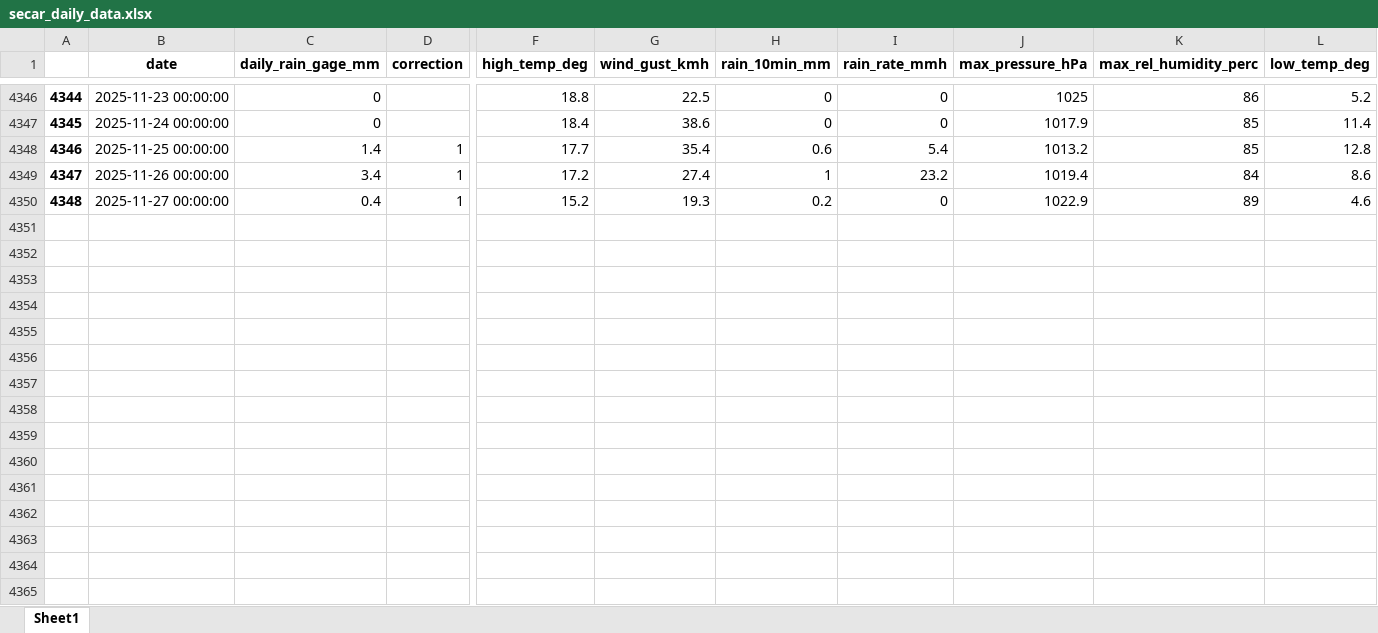
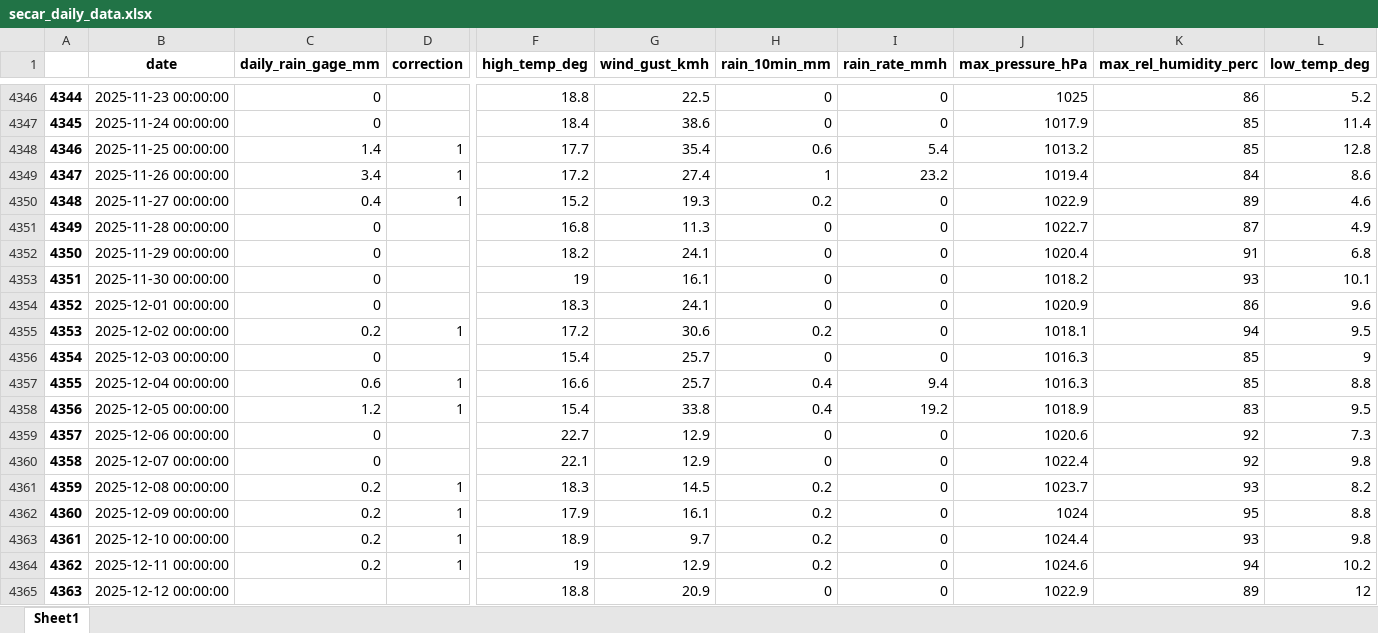
Before and after one commit to idfeiven/app-secar_meteo_data, an Excel workbook: data/secar_daily_data.xlsx, sheet Sheet1, drawn as a sheet; only a part is shown, gaps mark what is left out; values as stored, in another font and other column widths than the file's, no borders; rows hold the shown columns only; the diff names each change by its address in the sheet, - before the commit and + after, or states it on an @@ line.

```diff
--- a/data/secar_daily_data.xlsx (sheet Sheet1)
+++ b/data/secar_daily_data.xlsx (sheet Sheet1)
+row 4351: 4349 | 2025-11-28 00:00:00 | 0 |  | 16.8 | 11.3 | 0 | 0 | 1022.7 | 87 | 4.9
+row 4352: 4350 | 2025-11-29 00:00:00 | 0 |  | 18.2 | 24.1 | 0 | 0 | 1020.4 | 91 | 6.8
+row 4353: 4351 | 2025-11-30 00:00:00 | 0 |  | 19 | 16.1 | 0 | 0 | 1018.2 | 93 | 10.1
+row 4354: 4352 | 2025-12-01 00:00:00 | 0 |  | 18.3 | 24.1 | 0 | 0 | 1020.9 | 86 | 9.6
+row 4355: 4353 | 2025-12-02 00:00:00 | 0.2 | 1 | 17.2 | 30.6 | 0.2 | 0 | 1018.1 | 94 | 9.5
+row 4356: 4354 | 2025-12-03 00:00:00 | 0 |  | 15.4 | 25.7 | 0 | 0 | 1016.3 | 85 | 9
+row 4357: 4355 | 2025-12-04 00:00:00 | 0.6 | 1 | 16.6 | 25.7 | 0.4 | 9.4 | 1016.3 | 85 | 8.8
+row 4358: 4356 | 2025-12-05 00:00:00 | 1.2 | 1 | 15.4 | 33.8 | 0.4 | 19.2 | 1018.9 | 83 | 9.5
+row 4359: 4357 | 2025-12-06 00:00:00 | 0 |  | 22.7 | 12.9 | 0 | 0 | 1020.6 | 92 | 7.3
+row 4360: 4358 | 2025-12-07 00:00:00 | 0 |  | 22.1 | 12.9 | 0 | 0 | 1022.4 | 92 | 9.8
+row 4361: 4359 | 2025-12-08 00:00:00 | 0.2 | 1 | 18.3 | 14.5 | 0.2 | 0 | 1023.7 | 93 | 8.2
+row 4362: 4360 | 2025-12-09 00:00:00 | 0.2 | 1 | 17.9 | 16.1 | 0.2 | 0 | 1024 | 95 | 8.8
+row 4363: 4361 | 2025-12-10 00:00:00 | 0.2 | 1 | 18.9 | 9.7 | 0.2 | 0 | 1024.4 | 93 | 9.8
+row 4364: 4362 | 2025-12-11 00:00:00 | 0.2 | 1 | 19 | 12.9 | 0.2 | 0 | 1024.6 | 94 | 10.2
+row 4365: 4363 | 2025-12-12 00:00:00 |  |  | 18.8 | 20.9 | 0 | 0 | 1022.9 | 89 | 12
```
Also changed, not shown: data/daily_manual_rain_gage_data.xlsx, data/secar_daily_data_corrected.xlsx, 1 other file.
